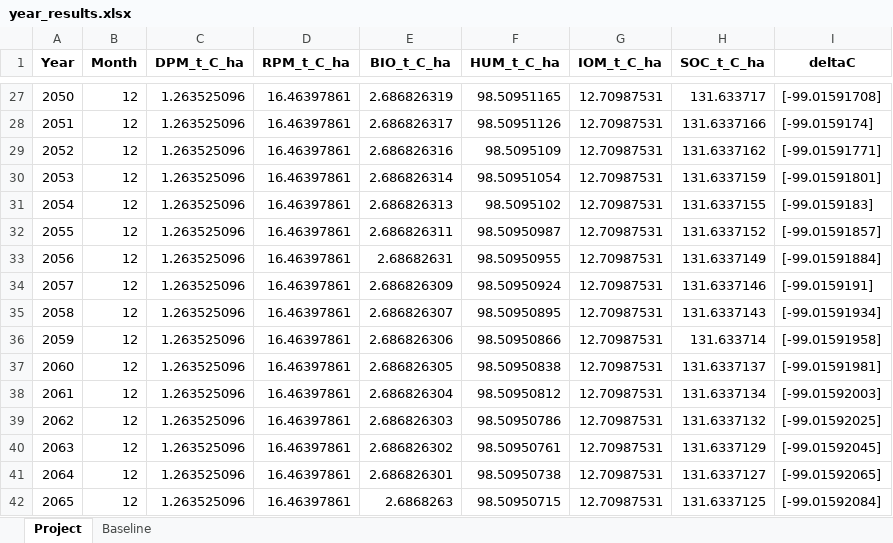
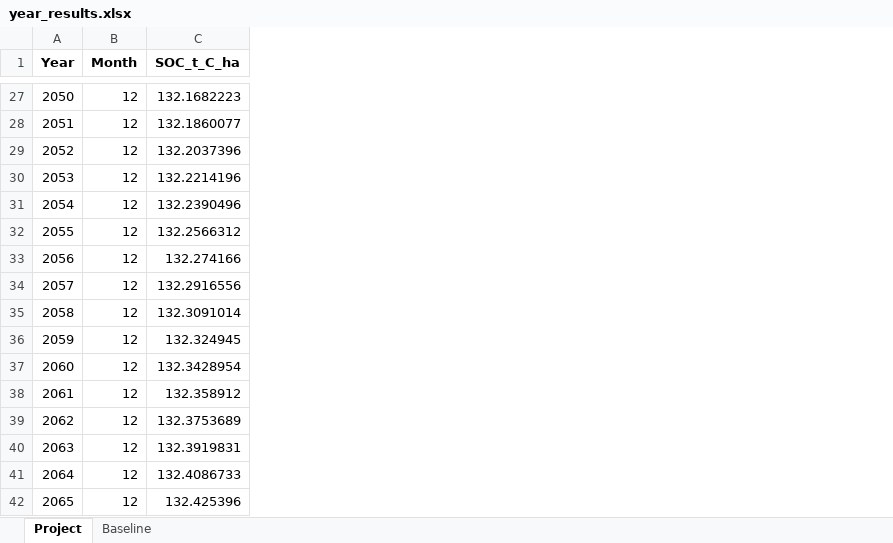
Before and after one commit to mihirobendre/Agricentric_SOC_Modeling, an Excel workbook: Mumberes Co-op/Running the Model/year_results.xlsx, sheet Project, drawn as a sheet; only a part is shown, gaps mark what is left out; values as stored, in another font and other column widths than the file's, no borders; removed rows and columns are numbered as before the commit, all else as after; the diff covers the shown part only; the diff names each change by its address in the sheet, - before the commit and + after, or states it on an @@ line.

```diff
--- a/Mumberes Co-op/Running the Model/year_results.xlsx (sheet Project)
+++ b/Mumberes Co-op/Running the Model/year_results.xlsx (sheet Project)
-column C (DPM_t_C_ha), rows 27-42: all 1.263525096
-column D (RPM_t_C_ha), rows 27-42: all 16.46397861
-column E (BIO_t_C_ha), rows 27-42: 2.686826319 | 2.686826317 | 2.686826316 | 2.686826314 | 2.686826313 | 2.686826311 | 2.68682631 | 2.686826309 | 2.686826307 | 2.686826306 | 2.686826305 | 2.686826304 | 2.686826303 | 2.686826302 | 2.686826301 | 2.6868263
-column F (HUM_t_C_ha), rows 27-42: 98.50951165 | 98.50951126 | 98.5095109 | 98.50951054 | 98.5095102 | 98.50950987 | 98.50950955 | 98.50950924 | 98.50950895 | 98.50950866 | 98.50950838 | 98.50950812 | 98.50950786 | 98.50950761 | 98.50950738 | 98.50950715
-column G (IOM_t_C_ha), rows 27-42: all 12.70987531
-column I (deltaC), rows 27-42: [-99.01591708] | [-99.0159174] | [-99.01591771] | [-99.01591801] | [-99.0159183] | [-99.01591857] | [-99.01591884] | [-99.0159191] | [-99.01591934] | [-99.01591958] | [-99.01591981] | [-99.01592003] | [-99.01592025] | [-99.01592045] | [-99.01592065] | [-99.01592084]
-C27 (SOC_t_C_ha): 131.633717
+C27 (SOC_t_C_ha): 132.1682223
-C28 (SOC_t_C_ha): 131.6337166
+C28 (SOC_t_C_ha): 132.1860077
-C29 (SOC_t_C_ha): 131.6337162
+C29 (SOC_t_C_ha): 132.2037396
-C30 (SOC_t_C_ha): 131.6337159
+C30 (SOC_t_C_ha): 132.2214196
-C31 (SOC_t_C_ha): 131.6337155
+C31 (SOC_t_C_ha): 132.2390496
-C32 (SOC_t_C_ha): 131.6337152
+C32 (SOC_t_C_ha): 132.2566312
-C33 (SOC_t_C_ha): 131.6337149
+C33 (SOC_t_C_ha): 132.274166
-C34 (SOC_t_C_ha): 131.6337146
+C34 (SOC_t_C_ha): 132.2916556
-C35 (SOC_t_C_ha): 131.6337143
+C35 (SOC_t_C_ha): 132.3091014
-C36 (SOC_t_C_ha): 131.633714
+C36 (SOC_t_C_ha): 132.324945
-C37 (SOC_t_C_ha): 131.6337137
+C37 (SOC_t_C_ha): 132.3428954
-C38 (SOC_t_C_ha): 131.6337134
+C38 (SOC_t_C_ha): 132.358912
-C39 (SOC_t_C_ha): 131.6337132
+C39 (SOC_t_C_ha): 132.3753689
-C40 (SOC_t_C_ha): 131.6337129
+C40 (SOC_t_C_ha): 132.3919831
-C41 (SOC_t_C_ha): 131.6337127
+C41 (SOC_t_C_ha): 132.4086733
-C42 (SOC_t_C_ha): 131.6337125
+C42 (SOC_t_C_ha): 132.425396
```
Also changed, not shown: 26 edited cells elsewhere in this sheet, sheet Baseline, Mumberes Co-op/Running the Model/month_results.xlsx, 18 other files.
